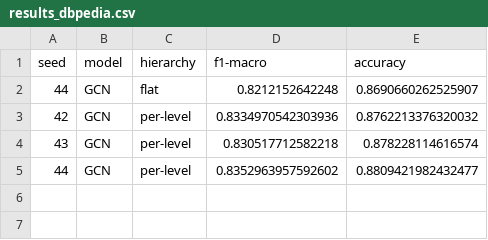
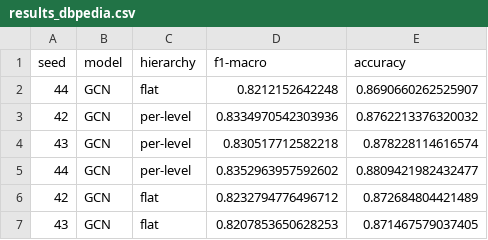
Before and after one commit to BeFranke/PyTextGCN, a CSV file: results_dbpedia.csv, drawn as a sheet; the diff names each change by its address in the sheet, - before the commit and + after, or states it on an @@ line.

Commit message:
added forgotten results

```diff
--- a/results_dbpedia.csv
+++ b/results_dbpedia.csv
+row 6: 42 | GCN | flat | 0.8232794776496712 | 0.872684804421489
+row 7: 43 | GCN | flat | 0.8207853650628253 | 0.871467579037405
```
Also changed, not shown: 1 other file.
